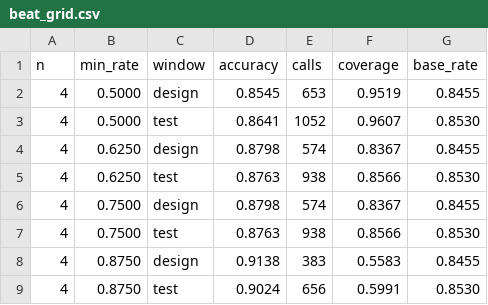
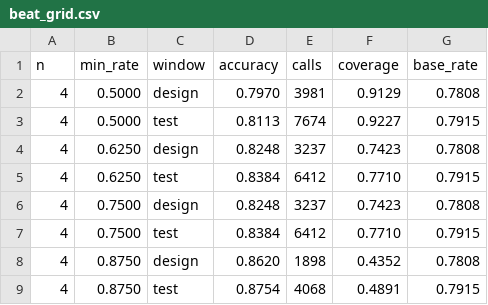
Before and after one commit to koltonandrew62/FinGPT, a CSV file: schwab_trader/results/accuracy/beat_grid.csv, drawn as a sheet; only a part is shown; the diff covers the shown part only.

```diff
--- a/schwab_trader/results/accuracy/beat_grid.csv
+++ b/schwab_trader/results/accuracy/beat_grid.csv
@@ -1,9 +1,9 @@
 n,min_rate,window,accuracy,calls,coverage,base_rate
-4,0.5000,design,0.8545,653,0.9519,0.8455
-4,0.5000,test,0.8641,1052,0.9607,0.8530
-4,0.6250,design,0.8798,574,0.8367,0.8455
-4,0.6250,test,0.8763,938,0.8566,0.8530
-4,0.7500,design,0.8798,574,0.8367,0.8455
-4,0.7500,test,0.8763,938,0.8566,0.8530
-4,0.8750,design,0.9138,383,0.5583,0.8455
-4,0.8750,test,0.9024,656,0.5991,0.8530
+4,0.5000,design,0.7970,3981,0.9129,0.7808
+4,0.5000,test,0.8113,7674,0.9227,0.7915
+4,0.6250,design,0.8248,3237,0.7423,0.7808
+4,0.6250,test,0.8384,6412,0.7710,0.7915
+4,0.7500,design,0.8248,3237,0.7423,0.7808
+4,0.7500,test,0.8384,6412,0.7710,0.7915
+4,0.8750,design,0.8620,1898,0.4352,0.7808
+4,0.8750,test,0.8754,4068,0.4891,0.7915
```
Also changed, not shown: 48 edited cells elsewhere in this file, schwab_trader/results/accuracy/pattern_grid.csv, schwab_trader/results/daily/combined_test_equity.csv, 32 other files.
